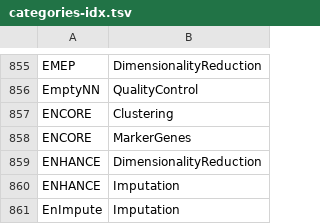
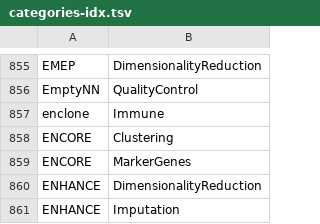
Before and after one commit to scRNA-tools/scRNA-tools, a TSV file: database/categories-idx.tsv, drawn as a sheet; only a part is shown, gaps mark what is left out; the shorter side is filled out with more unchanged rows; the diff names each change by its address in the sheet, - before the commit and + after, or states it on an @@ line.

```diff
--- a/database/categories-idx.tsv
+++ b/database/categories-idx.tsv
+row 857: enclone | Immune
```
Also changed, not shown: database/doi-idx.tsv, database/references.tsv, 2 other files.
